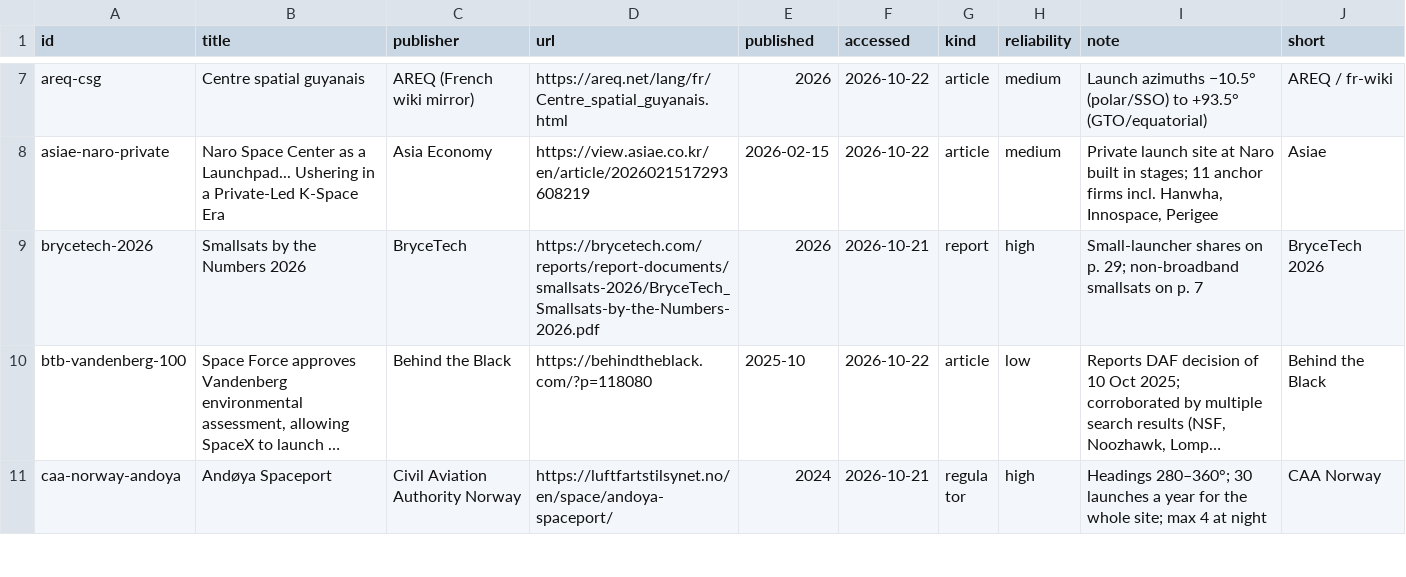
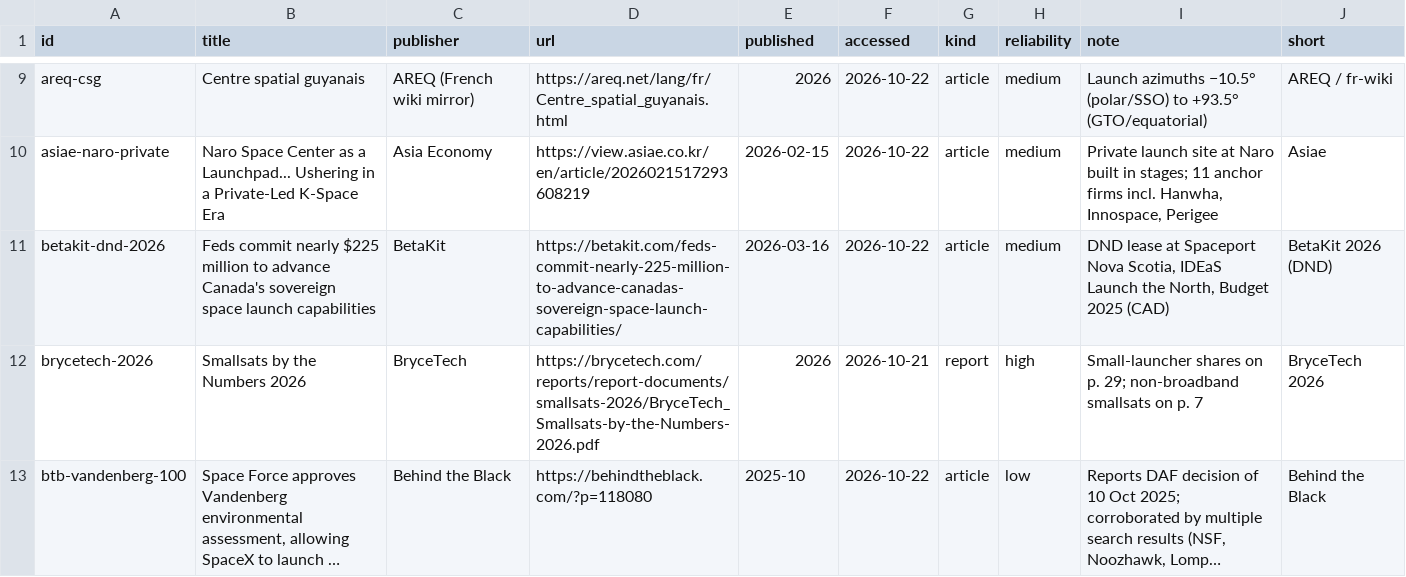
Before and after one commit to wagner-nils/stern-hackathon, a CSV file: warehouse/seed/sources.csv, drawn as a sheet; only a part is shown, gaps mark what is left out; the shorter side is filled out with more unchanged rows; long unchanged cells end in …; the diff covers the shown part only.

```diff
--- a/warehouse/seed/sources.csv
+++ b/warehouse/seed/sources.csv
@@ -8,2 +10,3 @@ areq-csg,Centre spatial guyanais,AREQ (French wiki mirror),https://areq.net/lang
 asiae-naro-private,Naro Space Center as a Launchpad... Ushering in a Private-Led K-Space Era,Asia Economy,https://view.asiae.co.kr/en/article/2026021517293608219,2026-02-15,2026-10-22,article,medium,"Private launch site at Naro built in stages; 11 anchor firms incl. Hanwha, Innospace, Perigee",Asiae
+betakit-dnd-2026,Feds commit nearly $225 million to advance Canada's sovereign space launch capabilities,BetaKit,https://betakit.com/feds-commit-nearly-225-million-to-advance-canadas-sovereign-space-launch-capabilities/,2026-03-16,2026-10-22,article,medium,"DND lease at Spaceport Nova Scotia, IDEaS Launch the North, Budget 2025 (CAD)",BetaKit 2026 (DND)
 brycetech-2026,Smallsats by the Numbers 2026,BryceTech,https://brycetech.com/reports/report-documents/smallsats-2026/BryceTech_Smallsats-by-the-Numbers-2026.pdf,2026,2026-10-21,report,high,Small-launcher shares on p. 29; non-broadband smallsats on p. 7,BryceTech 2026
```
Also changed, not shown: 13 added rows elsewhere in this file, warehouse/seed/facts.csv, warehouse/seed/metrics.csv, 2 other files.
